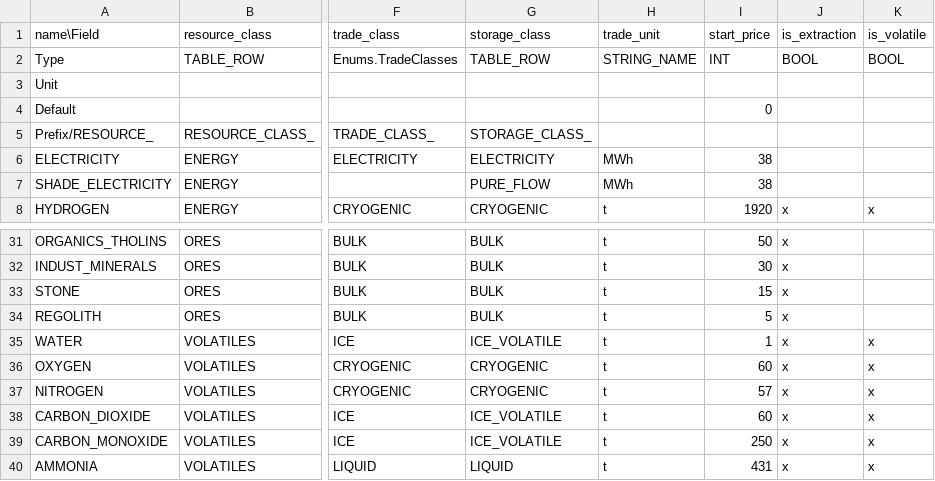
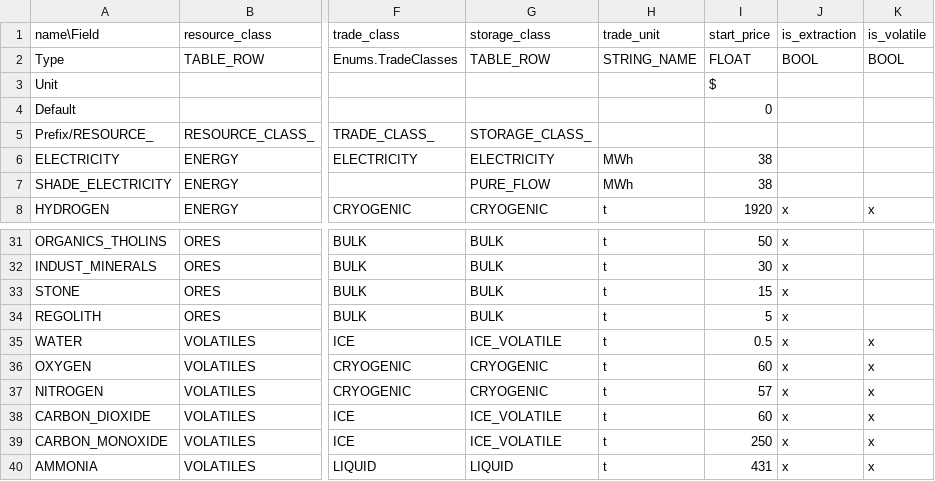
Before and after one commit to t2civ/astropolis_public, a TSV file: tables/resources.tsv, drawn as a sheet; only a part is shown, gaps mark what is left out; the diff names each change by its address in the sheet, - before the commit and + after, or states it on an @@ line.

```diff
--- a/tables/resources.tsv
+++ b/tables/resources.tsv
-I2 (start_price): INT
+I2 (start_price): FLOAT
-I3 (start_price): (empty)
+I3 (start_price): $
-I35 (start_price): 1
+I35 (start_price): 0.5
```
Also changed, not shown: tables/facilities_populations.tsv, 6 other files.
